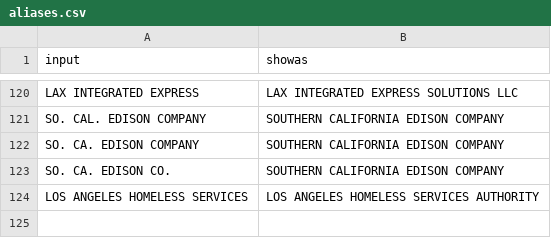
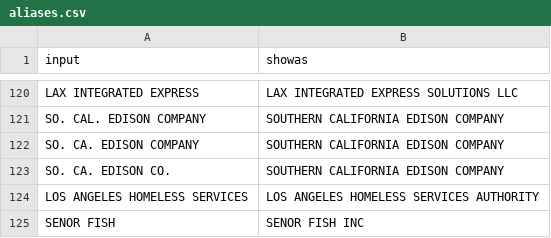
Before and after one commit to LosAngelesController/checkbook-ingest, a CSV file: aliases.csv, drawn as a sheet; only a part is shown, gaps mark what is left out; the diff names each change by its address in the sheet, - before the commit and + after, or states it on an @@ line.

Commit message:
senor fish

```diff
--- a/aliases.csv
+++ b/aliases.csv
+row 125: SENOR FISH | SENOR FISH INC
```
